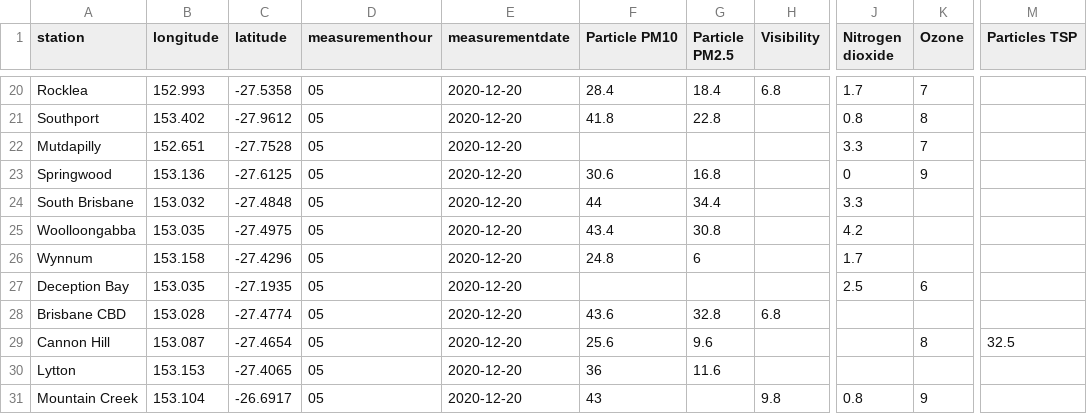
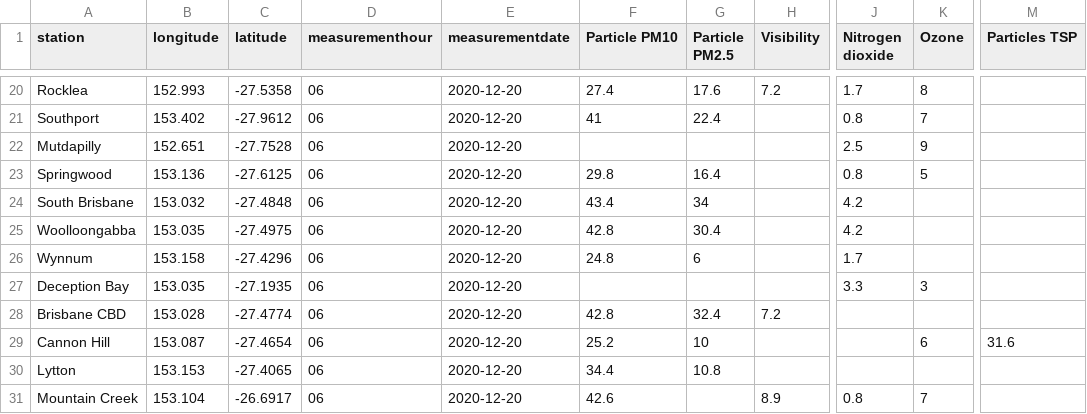
Before and after one commit to joshnicholas/data, a CSV file: latest_qld_air_quality.csv, drawn as a sheet; only a part is shown, gaps mark what is left out; the diff covers the shown part only; the diff names each change by its address in the sheet, - before the commit and + after, or states it on an @@ line.

```diff
--- a/latest_qld_air_quality.csv
+++ b/latest_qld_air_quality.csv
-D20:D31 (measurementhour): 05
+D20:D31 (measurementhour): 06
-F20 (Particle PM10): 28.4
+F20 (Particle PM10): 27.4
-G20 (Particle PM2.5): 18.4
+G20 (Particle PM2.5): 17.6
-H20 (Visibility): 6.8
+H20 (Visibility): 7.2
-K20 (Ozone): 7
+K20 (Ozone): 8
-F21 (Particle PM10): 41.8
+F21 (Particle PM10): 41
-G21 (Particle PM2.5): 22.8
+G21 (Particle PM2.5): 22.4
-K21 (Ozone): 8
+K21 (Ozone): 7
-J22 (Nitrogen dioxide): 3.3
+J22 (Nitrogen dioxide): 2.5
-K22 (Ozone): 7
+K22 (Ozone): 9
-F23 (Particle PM10): 30.6
+F23 (Particle PM10): 29.8
-G23 (Particle PM2.5): 16.8
+G23 (Particle PM2.5): 16.4
-J23 (Nitrogen dioxide): 0
+J23 (Nitrogen dioxide): 0.8
-K23 (Ozone): 9
+K23 (Ozone): 5
-F24 (Particle PM10): 44
+F24 (Particle PM10): 43.4
-G24 (Particle PM2.5): 34.4
+G24 (Particle PM2.5): 34
-J24 (Nitrogen dioxide): 3.3
+J24 (Nitrogen dioxide): 4.2
-F25 (Particle PM10): 43.4
+F25 (Particle PM10): 42.8
-G25 (Particle PM2.5): 30.8
+G25 (Particle PM2.5): 30.4
-J27 (Nitrogen dioxide): 2.5
+J27 (Nitrogen dioxide): 3.3
-K27 (Ozone): 6
+K27 (Ozone): 3
-F28 (Particle PM10): 43.6
+F28 (Particle PM10): 42.8
-G28 (Particle PM2.5): 32.8
+G28 (Particle PM2.5): 32.4
-H28 (Visibility): 6.8
+H28 (Visibility): 7.2
-F29 (Particle PM10): 25.6
+F29 (Particle PM10): 25.2
-G29 (Particle PM2.5): 9.6
+G29 (Particle PM2.5): 10
-K29 (Ozone): 8
+K29 (Ozone): 6
-M29 (Particles TSP): 32.5
+M29 (Particles TSP): 31.6
-F30 (Particle PM10): 36
+F30 (Particle PM10): 34.4
-G30 (Particle PM2.5): 11.6
+G30 (Particle PM2.5): 10.8
-F31 (Particle PM10): 43
+F31 (Particle PM10): 42.6
-H31 (Visibility): 9.8
+H31 (Visibility): 8.9
-K31 (Ozone): 9
+K31 (Ozone): 7
```
Also changed, not shown: 73 edited cells elsewhere in this file, 1 other file.
